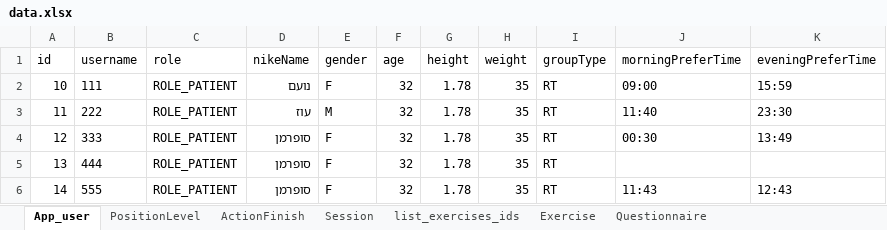
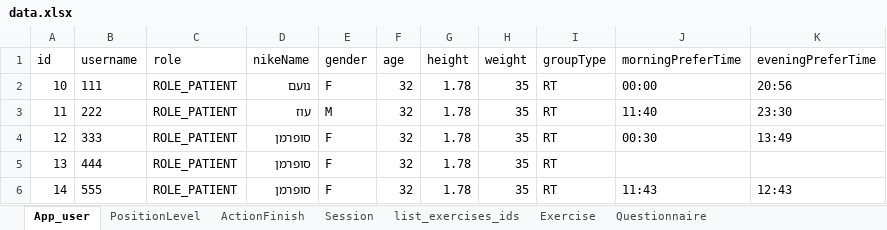
Before and after one commit to ozseadia/COBIMINDEX, an Excel workbook: Data/data.xlsx, sheet App_user, drawn as a sheet; only a part is shown; values as stored, in another font and other column widths than the file's, no borders; the diff names each change by its address in the sheet, - before the commit and + after, or states it on an @@ line.

```diff
--- a/Data/data.xlsx (sheet App_user)
+++ b/Data/data.xlsx (sheet App_user)
-J2 (morningPreferTime): 09:00
+J2 (morningPreferTime): 00:00
-K2 (eveningPreferTime): 15:59
+K2 (eveningPreferTime): 20:56
```
Also changed, not shown: Data/acount and passwords.xlsx.
